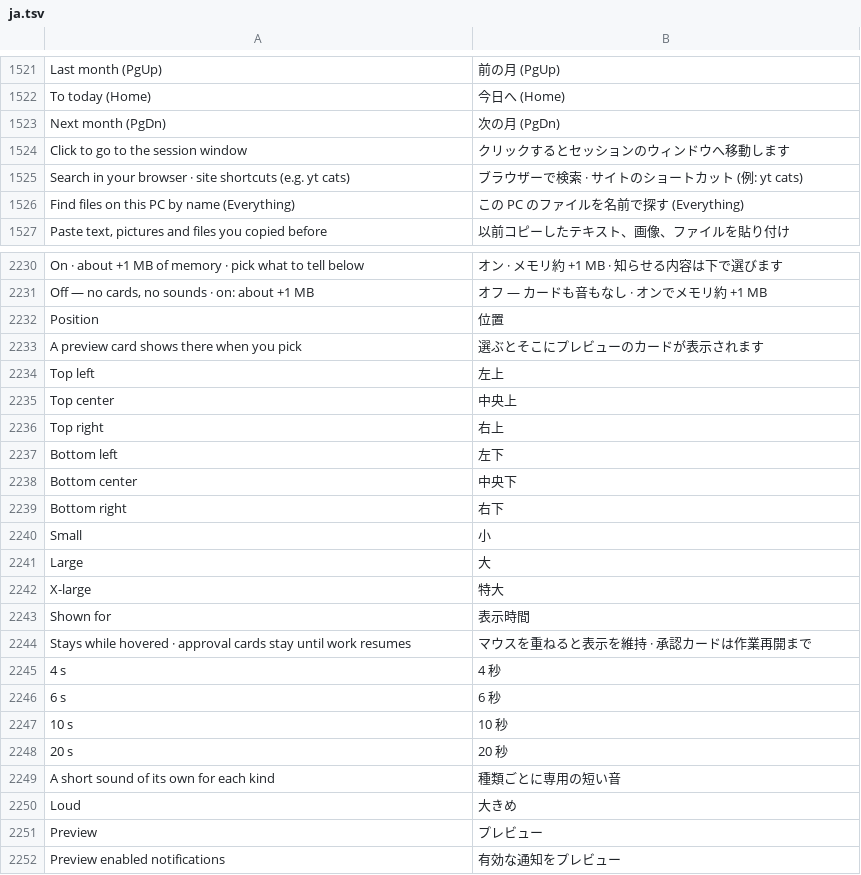
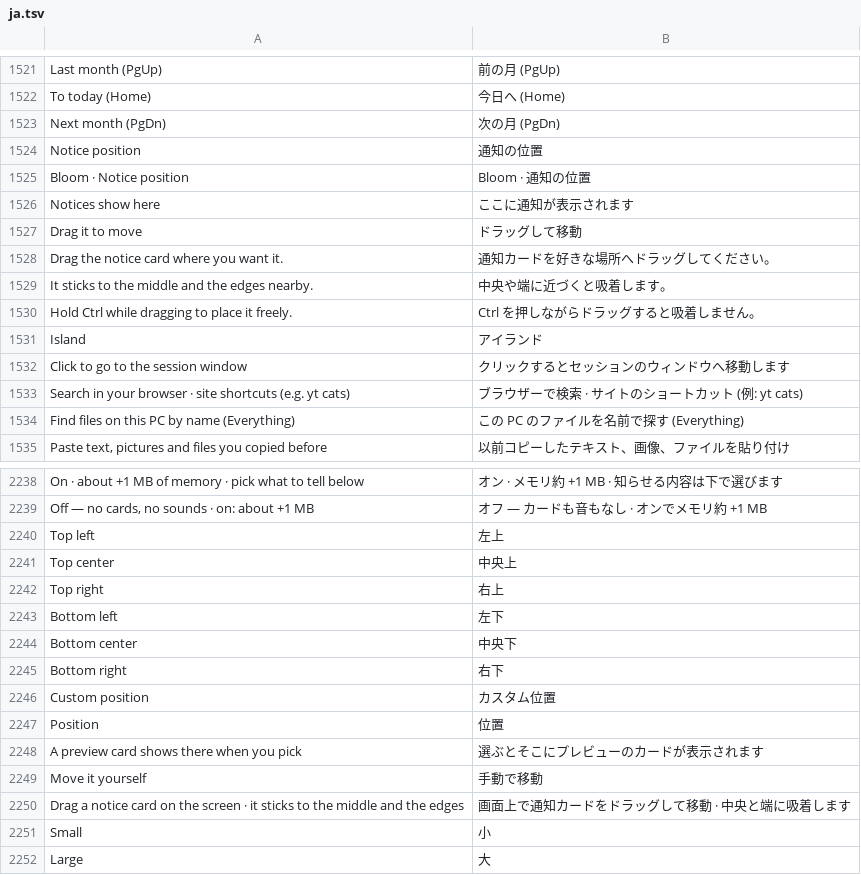
Before and after one commit to hyeon1035298/Bloom, a TSV file: src/Bloom/Assets/Lang/ja.tsv, drawn as a sheet; only a part is shown, gaps mark what is left out; the shorter side is filled out with more unchanged rows.

```diff
--- a/src/Bloom/Assets/Lang/ja.tsv
+++ b/src/Bloom/Assets/Lang/ja.tsv
@@ -1523,2 +1523,10 @@ To today (Home)	今日へ (Home)
 Next month (PgDn)	次の月 (PgDn)
+Notice position	通知の位置
+Bloom · Notice position	Bloom · 通知の位置
+Notices show here	ここに通知が表示されます
+Drag it to move	ドラッグして移動
+Drag the notice card where you want it.	通知カードを好きな場所へドラッグしてください。
+It sticks to the middle and the edges nearby.	中央や端に近づくと吸着します。
+Hold Ctrl while dragging to place it freely.	Ctrl を押しながらドラッグすると吸着しません。
+Island	アイランド
 Click to go to the session window	クリックするとセッションのウィンドウへ移動します
@@ -2231,4 +2239,2 @@ On · about +1 MB of memory · pick what to tell below	オン · メモリ約 +1
 Off — no cards, no sounds · on: about +1 MB	オフ — カードも音もなし · オンでメモリ約 +1 MB
-Position	位置
-A preview card shows there when you pick	選ぶとそこにプレビューのカードが表示されます
 Top left	左上
@@ -2239,2 +2245,7 @@ Bottom center	中央下
 Bottom right	右下
+Custom position	カスタム位置
+Position	位置
+A preview card shows there when you pick	選ぶとそこにプレビューのカードが表示されます
+Move it yourself	手動で移動
+Drag a notice card on the screen · it sticks to the middle and the edges	画面上で通知カードをドラッグして移動 · 中央と端に吸着します
 Small	小
```
Also changed, not shown: src/Bloom/Assets/Lang/zh.tsv, 12 other files.
